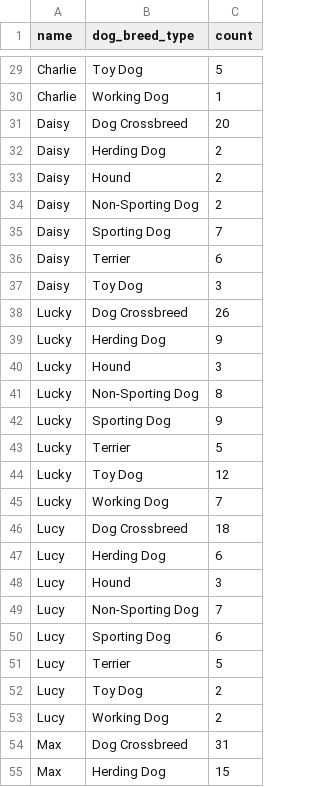
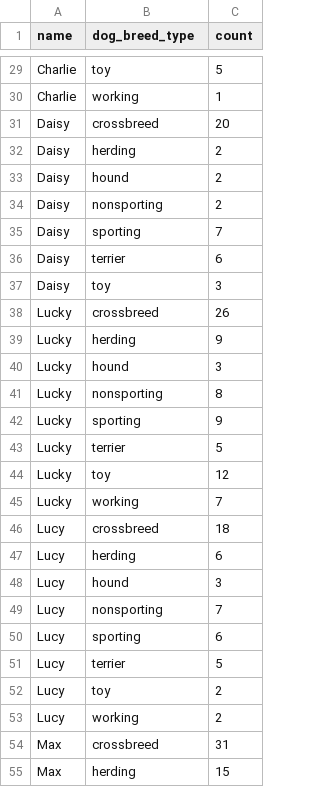
Before and after one commit to hangler/vancouver-animals, a CSV file: data/name_and_breed.csv, drawn as a sheet; only a part is shown, gaps mark what is left out; the diff covers the shown part only; the diff names each change by its address in the sheet, - before the commit and + after, or states it on an @@ line.

Commit message:
Dog types changed in name_stats.csv

```diff
--- a/data/name_and_breed.csv
+++ b/data/name_and_breed.csv
-B29 (dog_breed_type): Toy Dog
+B29 (dog_breed_type): toy
-B30 (dog_breed_type): Working Dog
+B30 (dog_breed_type): working
-B31 (dog_breed_type): Dog Crossbreed
+B31 (dog_breed_type): crossbreed
-B32 (dog_breed_type): Herding Dog
+B32 (dog_breed_type): herding
-B33 (dog_breed_type): Hound
+B33 (dog_breed_type): hound
-B34 (dog_breed_type): Non-Sporting Dog
+B34 (dog_breed_type): nonsporting
-B35 (dog_breed_type): Sporting Dog
+B35 (dog_breed_type): sporting
-B36 (dog_breed_type): Terrier
+B36 (dog_breed_type): terrier
-B37 (dog_breed_type): Toy Dog
+B37 (dog_breed_type): toy
-B38 (dog_breed_type): Dog Crossbreed
+B38 (dog_breed_type): crossbreed
-B39 (dog_breed_type): Herding Dog
+B39 (dog_breed_type): herding
-B40 (dog_breed_type): Hound
+B40 (dog_breed_type): hound
-B41 (dog_breed_type): Non-Sporting Dog
+B41 (dog_breed_type): nonsporting
-B42 (dog_breed_type): Sporting Dog
+B42 (dog_breed_type): sporting
-B43 (dog_breed_type): Terrier
+B43 (dog_breed_type): terrier
-B44 (dog_breed_type): Toy Dog
+B44 (dog_breed_type): toy
-B45 (dog_breed_type): Working Dog
+B45 (dog_breed_type): working
-B46 (dog_breed_type): Dog Crossbreed
+B46 (dog_breed_type): crossbreed
-B47 (dog_breed_type): Herding Dog
+B47 (dog_breed_type): herding
-B48 (dog_breed_type): Hound
+B48 (dog_breed_type): hound
-B49 (dog_breed_type): Non-Sporting Dog
+B49 (dog_breed_type): nonsporting
-B50 (dog_breed_type): Sporting Dog
+B50 (dog_breed_type): sporting
-B51 (dog_breed_type): Terrier
+B51 (dog_breed_type): terrier
-B52 (dog_breed_type): Toy Dog
+B52 (dog_breed_type): toy
-B53 (dog_breed_type): Working Dog
+B53 (dog_breed_type): working
-B54 (dog_breed_type): Dog Crossbreed
+B54 (dog_breed_type): crossbreed
-B55 (dog_breed_type): Herding Dog
+B55 (dog_breed_type): herding
```
Also changed, not shown: 48 edited cells elsewhere in this file, data/name_stats.csv, 5 other files.
